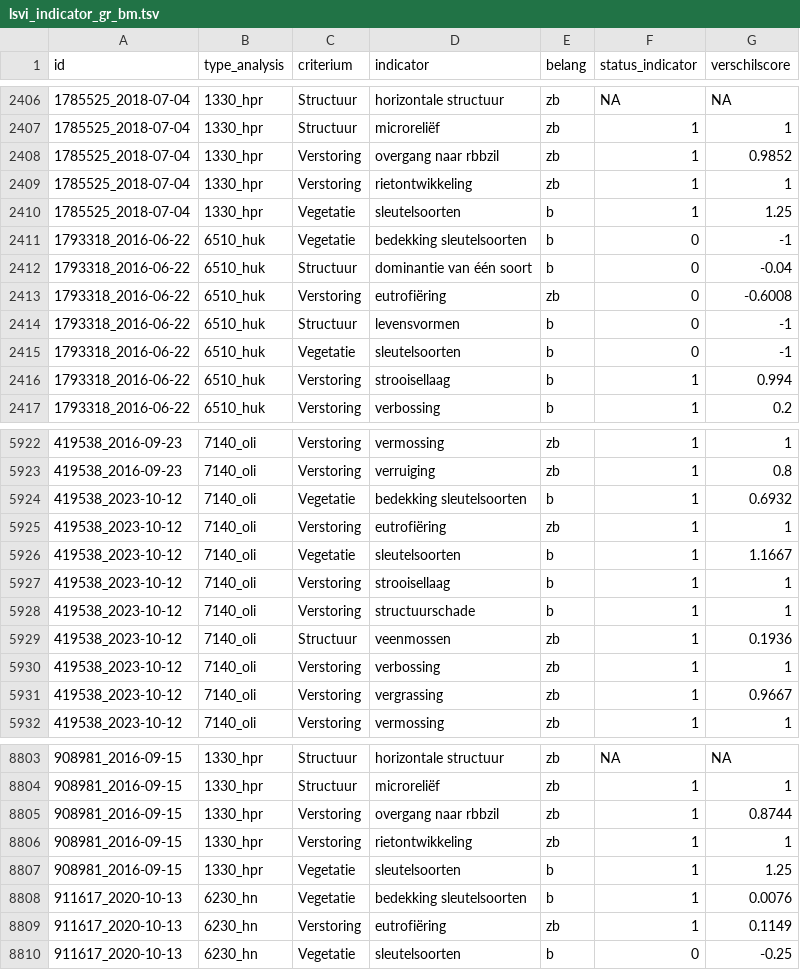
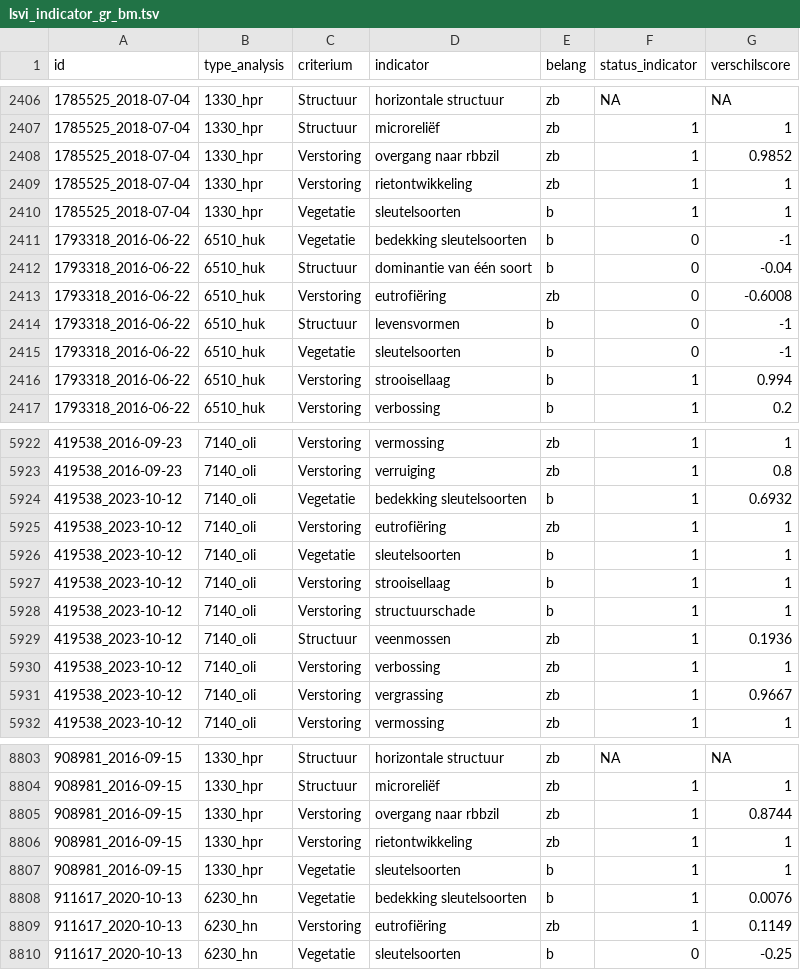
Before and after one commit to inbo/n2khab-mhq-data, a TSV file: processed/lsvi_mhq/grassland_marsh/result/lsvi_indicator_gr_bm.tsv, drawn as a sheet; only a part is shown, gaps mark what is left out.

```diff
--- a/processed/lsvi_mhq/grassland_marsh/result/lsvi_indicator_gr_bm.tsv
+++ b/processed/lsvi_mhq/grassland_marsh/result/lsvi_indicator_gr_bm.tsv
@@ -2409,3 +2409,3 @@ id	type_analysis	criterium	indicator	belang	status_indicator	verschilscore
 1785525_2018-07-04	1330_hpr	Verstoring	rietontwikkeling	zb	1	1
-1785525_2018-07-04	1330_hpr	Vegetatie	sleutelsoorten	b	1	1.25
+1785525_2018-07-04	1330_hpr	Vegetatie	sleutelsoorten	b	1	1
 1793318_2016-06-22	6510_huk	Vegetatie	bedekking sleutelsoorten	b	0	-1
@@ -5925,3 +5925,3 @@ id	type_analysis	criterium	indicator	belang	status_indicator	verschilscore
 419538_2023-10-12	7140_oli	Verstoring	eutrofiëring	zb	1	1
-419538_2023-10-12	7140_oli	Vegetatie	sleutelsoorten	b	1	1.1667
+419538_2023-10-12	7140_oli	Vegetatie	sleutelsoorten	b	1	1
 419538_2023-10-12	7140_oli	Verstoring	strooisellaag	b	1	1
@@ -8806,3 +8806,3 @@ id	type_analysis	criterium	indicator	belang	status_indicator	verschilscore
 908981_2016-09-15	1330_hpr	Verstoring	rietontwikkeling	zb	1	1
-908981_2016-09-15	1330_hpr	Vegetatie	sleutelsoorten	b	1	1.25
+908981_2016-09-15	1330_hpr	Vegetatie	sleutelsoorten	b	1	1
 911617_2020-10-13	6230_hn	Vegetatie	bedekking sleutelsoorten	b	1	0.0076
```
Also changed, not shown: processed/lsvi_mhq/coastal_dunes/result/lsvi_criterium_cd.tsv, processed/lsvi_mhq/coastal_dunes/result/lsvi_globaal_cd.tsv, 48 other files.
